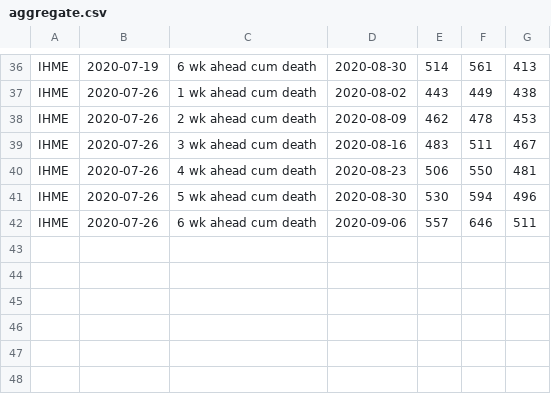
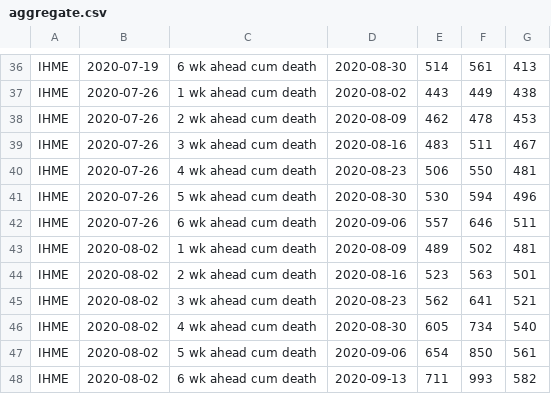
Before and after one commit to nitromannitol/nitromannitol.github.io, a CSV file: cdc_like_kuwait/forecasts/IHME/aggregate.csv, drawn as a sheet; only a part is shown, gaps mark what is left out.

```diff
--- a/cdc_like_kuwait/forecasts/IHME/aggregate.csv
+++ b/cdc_like_kuwait/forecasts/IHME/aggregate.csv
@@ -42 +42,7 @@ IHME,2020-07-26,5 wk ahead cum death,2020-08-30,530,594,496
 IHME,2020-07-26,6 wk ahead cum death,2020-09-06,557,646,511
+IHME,2020-08-02,1 wk ahead cum death,2020-08-09,489,502,481
+IHME,2020-08-02,2 wk ahead cum death,2020-08-16,523,563,501
+IHME,2020-08-02,3 wk ahead cum death,2020-08-23,562,641,521
+IHME,2020-08-02,4 wk ahead cum death,2020-08-30,605,734,540
+IHME,2020-08-02,5 wk ahead cum death,2020-09-06,654,850,561
+IHME,2020-08-02,6 wk ahead cum death,2020-09-13,711,993,582
```
Also changed, not shown: cdc_like_kuwait/forecasts/IHME/aggregate_cases.csv, cdc_like_kuwait/forecasts/LANL/aggregate_cases.csv, 29 other files.
